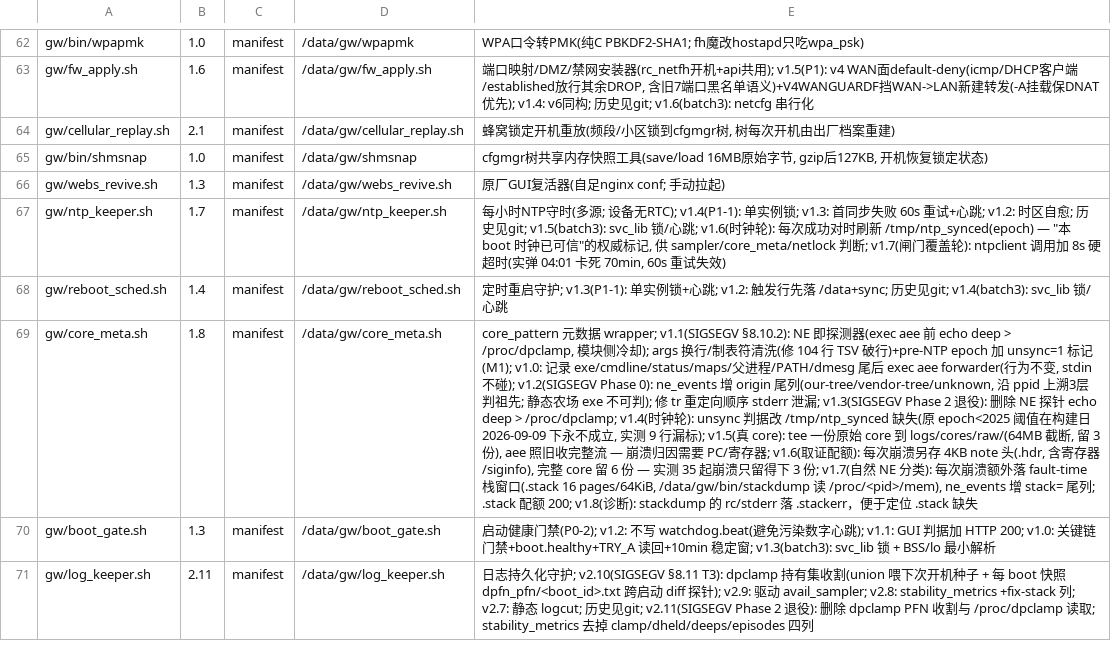
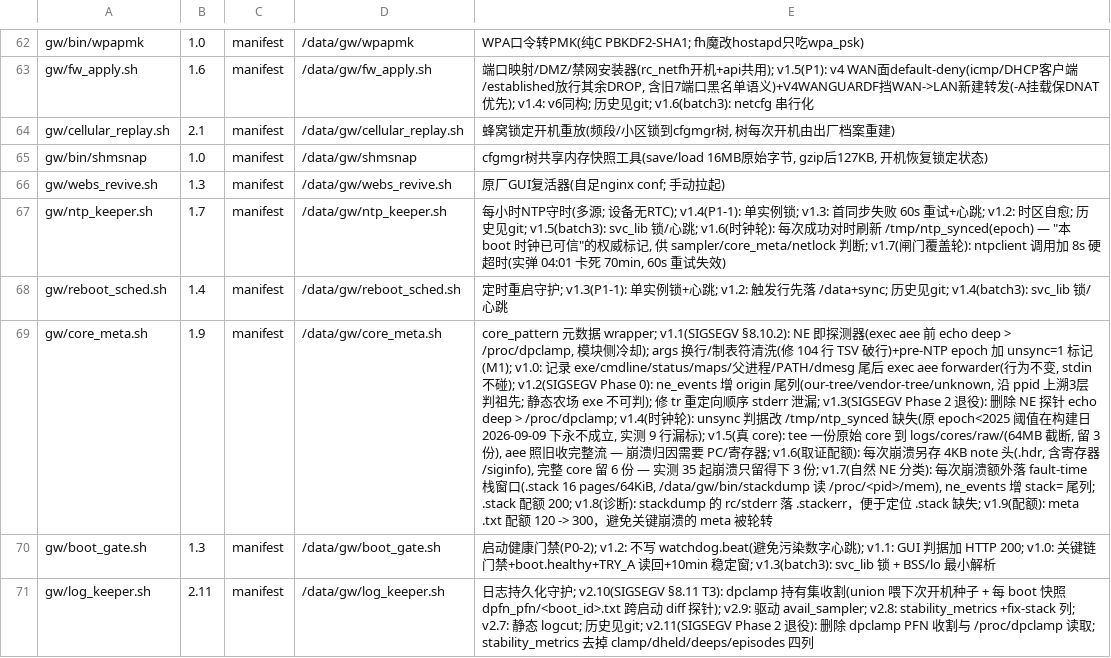
Before and after one commit to chr431/fiberhome-lg6151m, a TSV file: tools/VERSIONS.tsv, drawn as a sheet; only a part is shown, gaps mark what is left out; the diff names each change by its address in the sheet, - before the commit and + after, or states it on an @@ line.

```diff
--- a/tools/VERSIONS.tsv
+++ b/tools/VERSIONS.tsv
-B69: 1.8
+B69: 1.9
-E69: …缺失
+E69: …缺失; v1.9(配额): meta .txt 配额 120 -> 300，避免关键崩溃的 meta 被轮转
```
Also changed, not shown: docs/SIGSEGV/01_CLAIMS.tsv, 3 other files.
